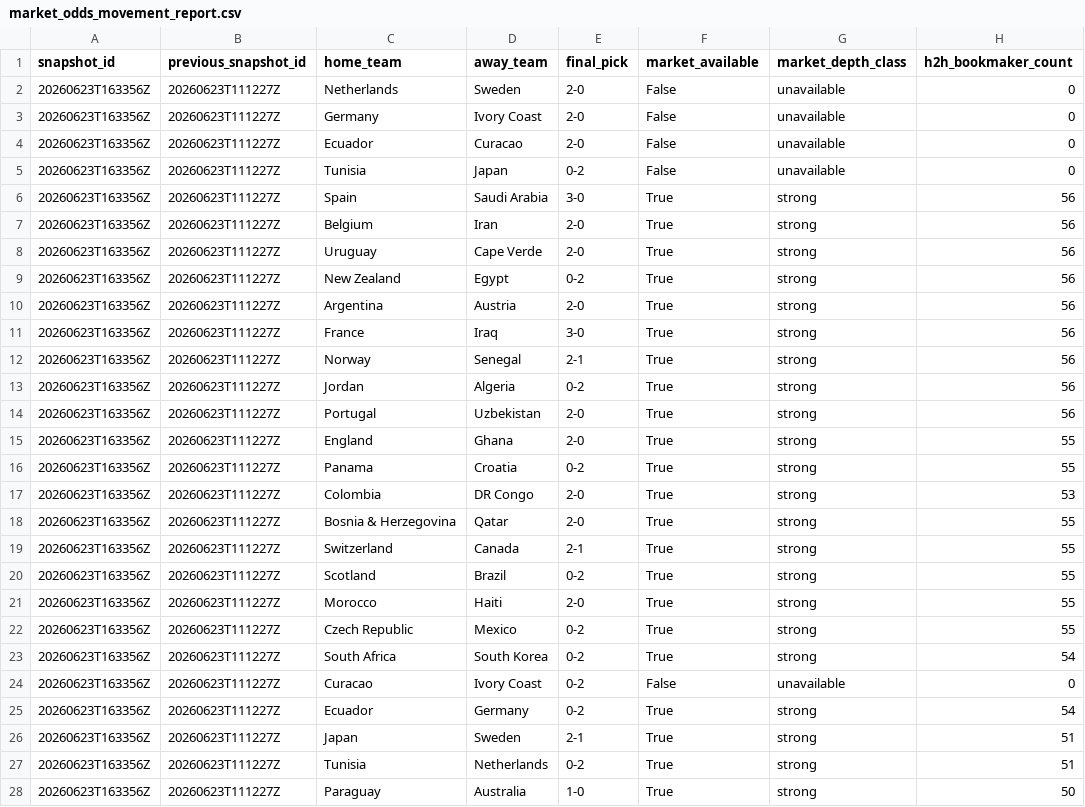
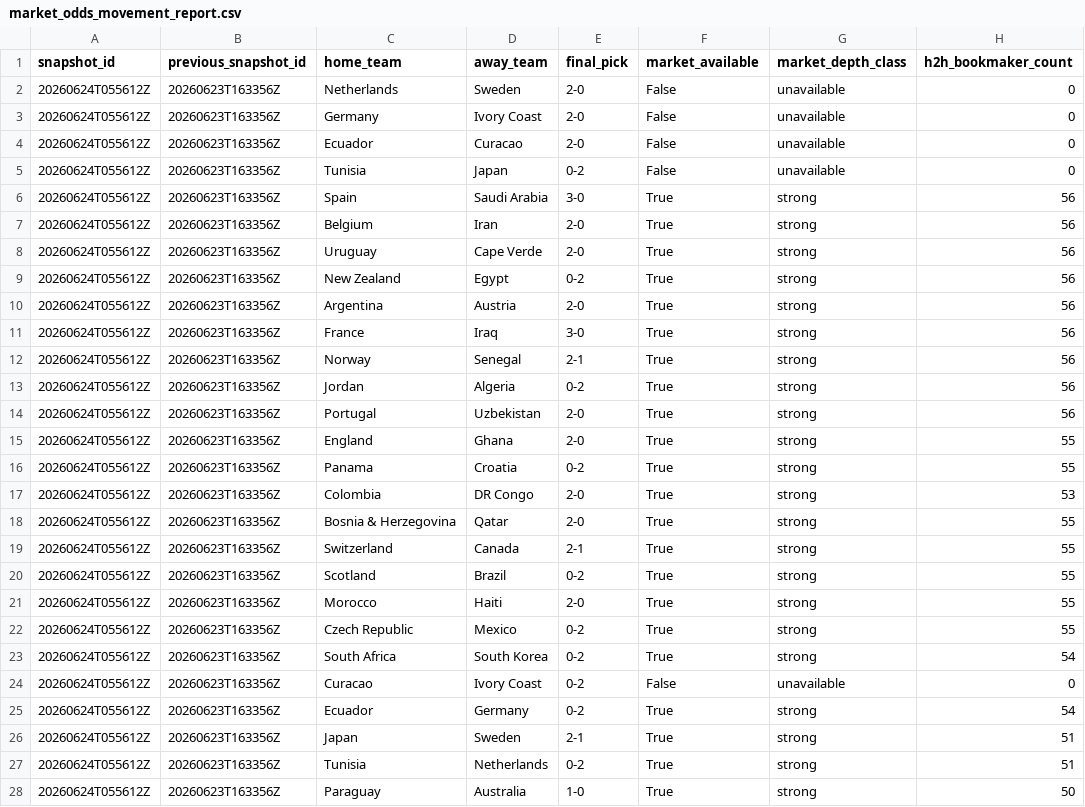
Before and after one commit to daniedorfling18-maker/Claude, a CSV file: outputs/market_odds_history/market_odds_movement_report.csv, drawn as a sheet; only a part is shown; the diff covers the shown part only; the diff names each change by its address in the sheet, - before the commit and + after, or states it on an @@ line.

```diff
--- a/outputs/market_odds_history/market_odds_movement_report.csv
+++ b/outputs/market_odds_history/market_odds_movement_report.csv
-A2:A28 (snapshot_id): 20260623T163356Z
+A2:A28 (snapshot_id): 20260624T055612Z
-B2:B28 (previous_snapshot_id): 20260623T111227Z
+B2:B28 (previous_snapshot_id): 20260623T163356Z
```
Also changed, not shown: 26 edited cells elsewhere in this file, outputs/market_odds_history/market_odds_snapshot_current.csv, 8 other files.
